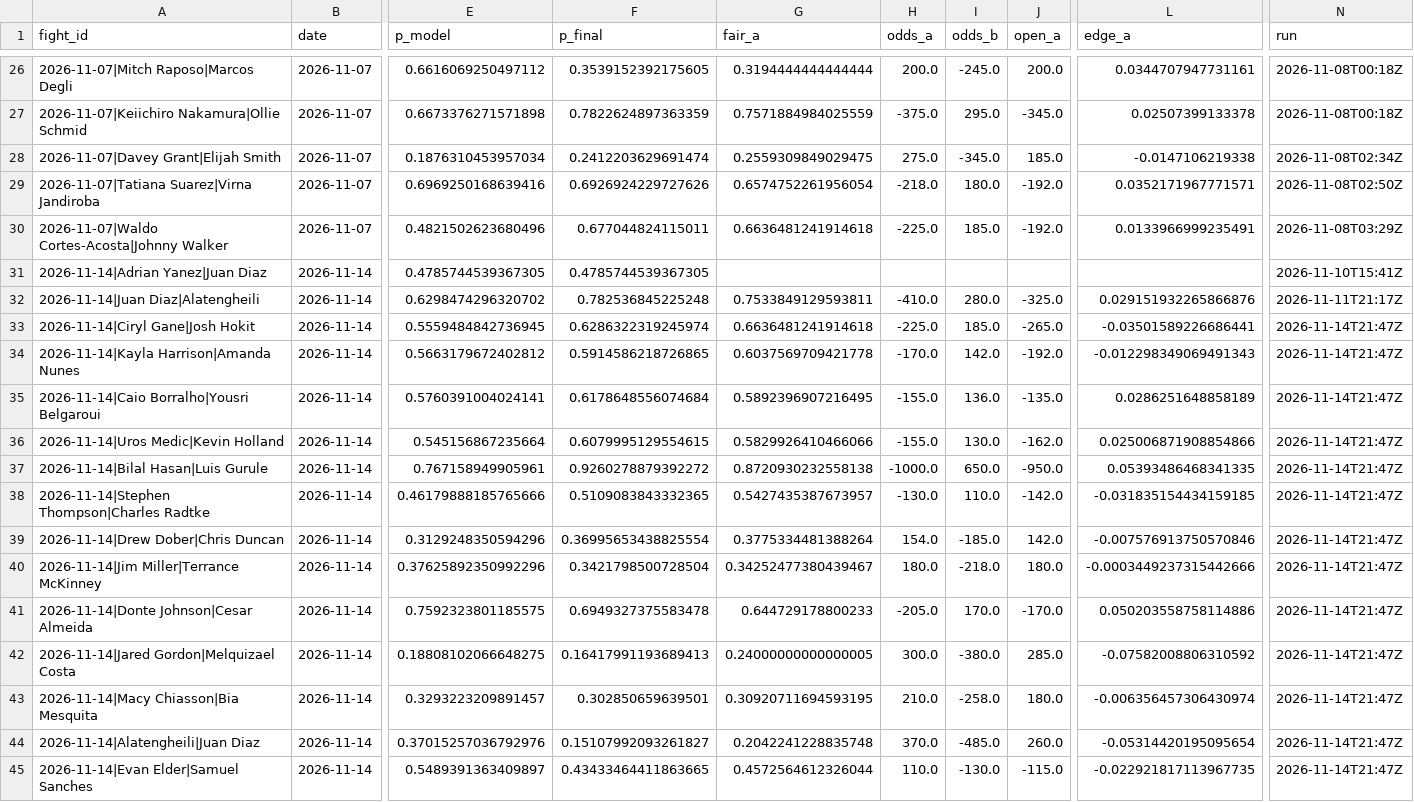
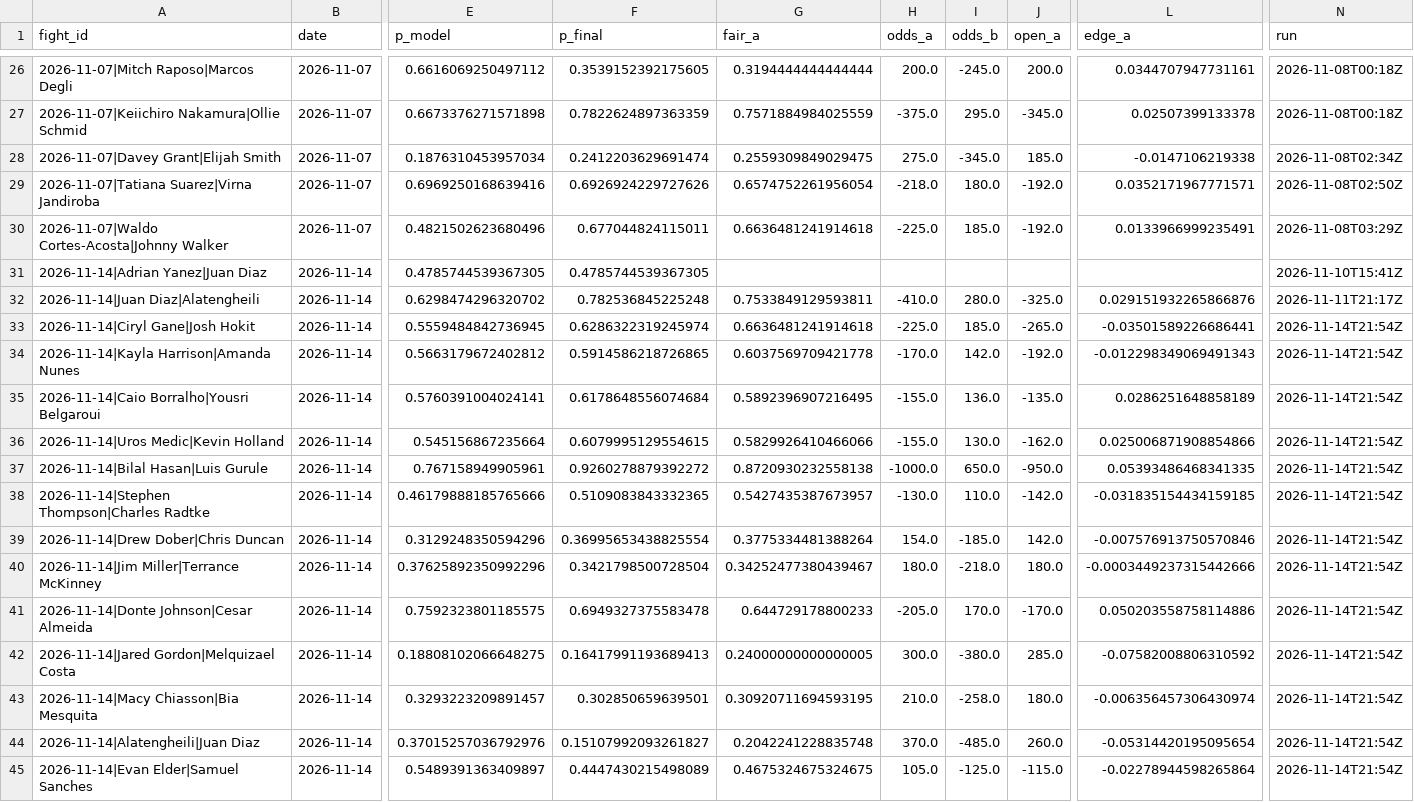
Before and after one commit to Jono-bit-trade/jonos-ufc-picks, a CSV file: data/pick_log.csv, drawn as a sheet; only a part is shown, gaps mark what is left out; the diff names each change by its address in the sheet, - before the commit and + after, or states it on an @@ line.

```diff
--- a/data/pick_log.csv
+++ b/data/pick_log.csv
-N33:N45 (run): 2026-11-14T21:47Z
+N33:N45 (run): 2026-11-14T21:54Z
-F45 (p_final): 0.43433464411863665
+F45 (p_final): 0.4447430215498089
-G45 (fair_a): 0.4572564612326044
+G45 (fair_a): 0.4675324675324675
-H45 (odds_a): 110.0
+H45 (odds_a): 105.0
-I45 (odds_b): -130.0
+I45 (odds_b): -125.0
-L45 (edge_a): -0.022921817113967735
+L45 (edge_a): -0.02278944598265864
```
Also changed, not shown: data/espn_card.csv, data/line_history.csv, 3 other files.
